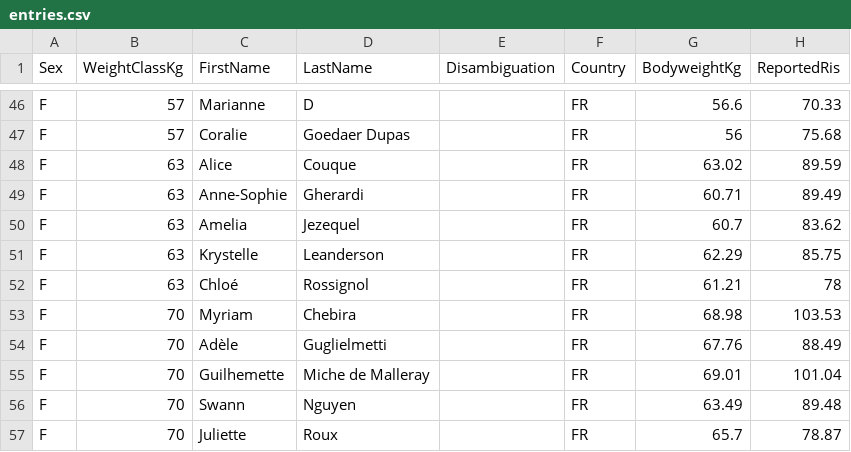
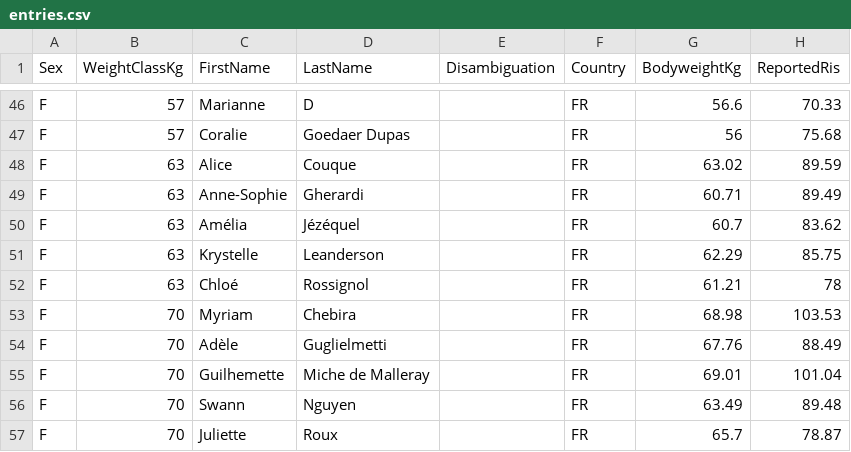
Before and after one commit to openstreetlifting/openstreetlifting, a CSV file: backend/data/competitions/fnsl/2026/fnsl-elite-2026/entries.csv, drawn as a sheet; only a part is shown, gaps mark what is left out; the diff names each change by its address in the sheet, - before the commit and + after, or states it on an @@ line.

Commit message:
feat(data): import FNSL Espoirs 2025 results

```diff
--- a/backend/data/competitions/fnsl/2026/fnsl-elite-2026/entries.csv
+++ b/backend/data/competitions/fnsl/2026/fnsl-elite-2026/entries.csv
-C50 (FirstName): Amelia
+C50 (FirstName): Amélia
-D50 (LastName): Jezequel
+D50 (LastName): Jézéquel
```
Also changed, not shown: backend/data/competitions/fnsl/2026/fnsl-interregionale-sud-ouest-2026/entries.csv, 2 other files.
